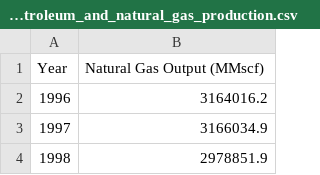
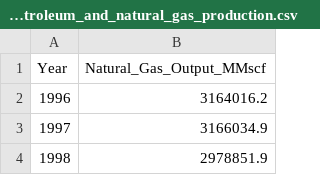
Before and after one commit to adinramaadin/Python_Project-1_ESDM, a CSV file: Data/cleaned_petroleum_and_natural_gas_production.csv, drawn as a sheet; only a part is shown.

```diff
--- a/Data/cleaned_petroleum_and_natural_gas_production.csv
+++ b/Data/cleaned_petroleum_and_natural_gas_production.csv
@@ -1,2 +1,2 @@
-Year,Natural Gas Output (MMscf)
+Year,Natural_Gas_Output_MMscf
 1996,3164016.2
```
Also changed, not shown: Data/cleaned_manufacturing_output.csv, 3 other files.
